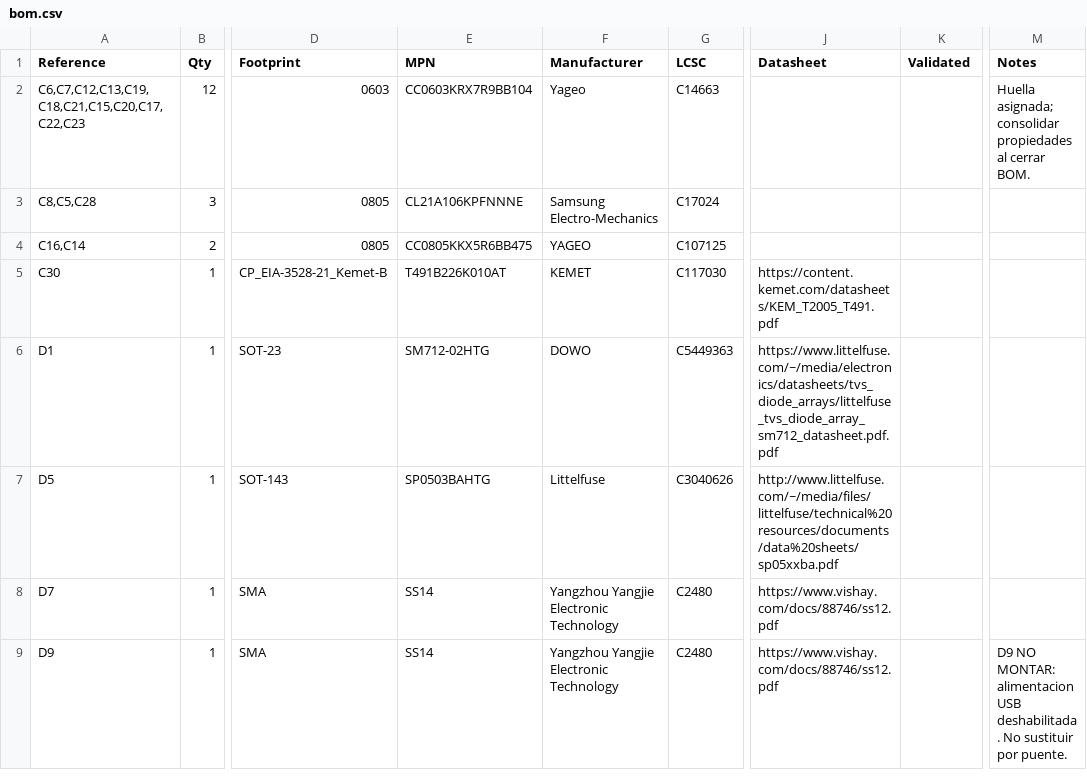
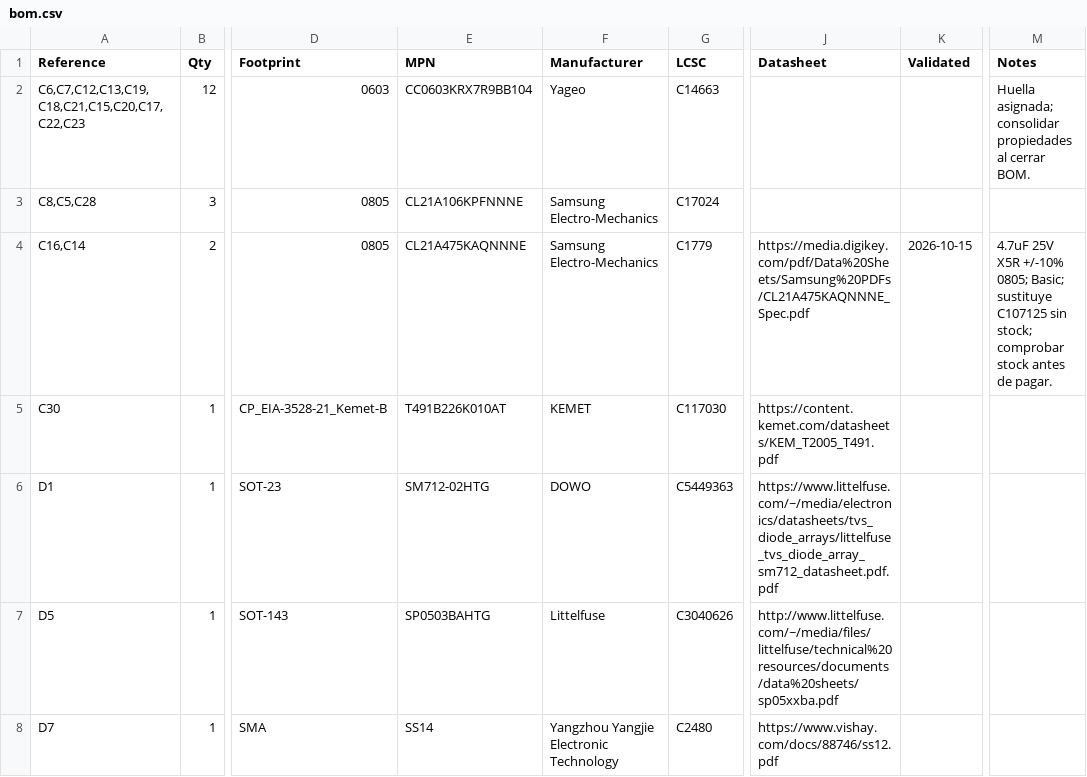
Before and after one commit to LeoSole423/PCB_SALUS_V3, a CSV file: bom/bom.csv, drawn as a sheet; only a part is shown, gaps mark what is left out; the shorter side is filled out with more unchanged rows; the diff names each change by its address in the sheet, - before the commit and + after, or states it on an @@ line.

Commit message:
Actualiza C14 y C16 con alternativa Basic disponible y registra cotizacion

```diff
--- a/bom/bom.csv
+++ b/bom/bom.csv
-E4 (MPN): CC0805KKX5R6BB475
+E4 (MPN): CL21A475KAQNNNE
-F4 (Manufacturer): YAGEO
+F4 (Manufacturer): Samsung Electro-Mechanics
-G4 (LCSC): C107125
+G4 (LCSC): C1779
-J4 (Datasheet): (empty)
+J4 (Datasheet): https://media.digikey.com/pdf/Data%20Sheets/Samsung%20PDFs/CL21A475KAQNNNE_Spec.pdf
-K4 (Validated): (empty)
+K4 (Validated): 2026-10-15
-M4 (Notes): (empty)
+M4 (Notes): 4.7uF 25V X5R +/-10% 0805; Basic; sustituye C107125 sin stock; comprobar stock antes de pagar.
```
Also changed, not shown: fabricacion/actual/JLCPCB_2026-10-15_SALUS_v3_D9_DNP/PCB_SALUS_v3-JLC-BOM.csv, fabricacion/actual/JLCPCB_2026-10-15_SALUS_v3_D9_DNP/validacion/cpl-review.csv, 10 other files.
